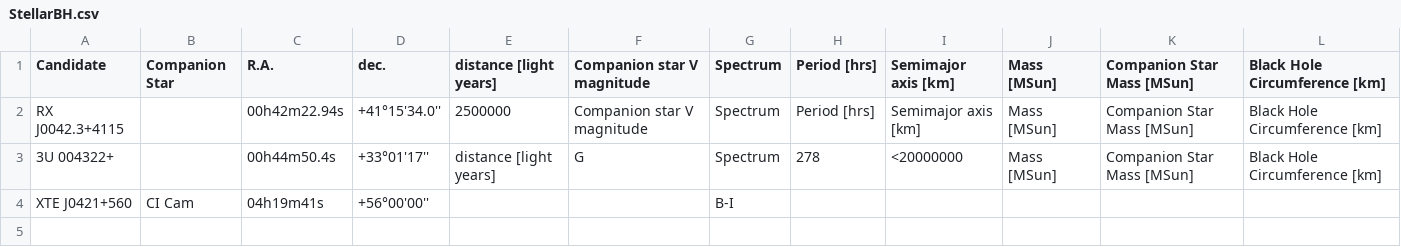
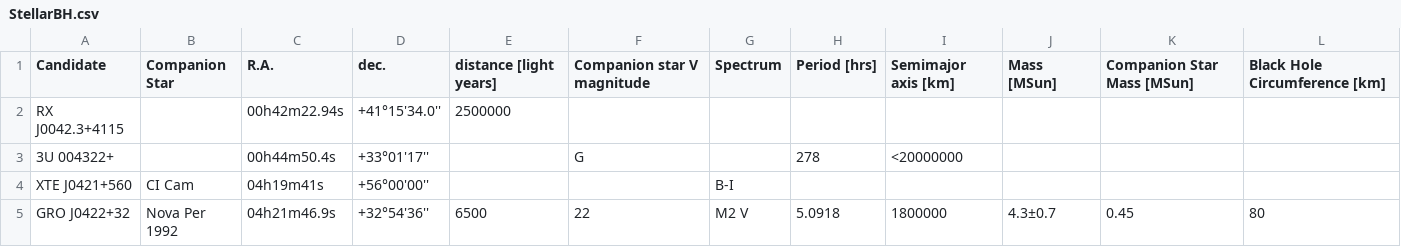
Before and after one commit to ashcat2005/RealBlackHoles, a CSV file: StellarBH.csv, drawn as a sheet.

Commit message:
Update StellarBH.csv

```diff
--- a/StellarBH.csv
+++ b/StellarBH.csv
@@ -1,4 +1,5 @@
 Candidate,Companion Star,R.A.,dec.,distance [light years],Companion star V magnitude,Spectrum,Period [hrs],Semimajor axis [km],Mass [MSun],Companion Star Mass [MSun],Black Hole Circumference [km]
-RX J0042.3+4115,,00h42m22.94s,+41°15'34.0'',2500000,Companion star V magnitude,Spectrum,Period [hrs],Semimajor axis [km],Mass [MSun],Companion Star Mass [MSun],Black Hole Circumference [km]
-3U 004322+,,00h44m50.4s,+33°01'17'',distance [light years],G,Spectrum,278,<20000000,Mass [MSun],Companion Star Mass [MSun],Black Hole Circumference [km]
+RX J0042.3+4115,,00h42m22.94s,+41°15'34.0'',2500000,,,,,,,
+3U 004322+,,00h44m50.4s,+33°01'17'',,G,,278,<20000000,,,
 XTE J0421+560,CI Cam,04h19m41s,+56°00'00'',,,B-I,,,,,
+GRO J0422+32,Nova Per 1992,04h21m46.9s,+32°54'36'',6500,22,M2 V,5.0918,1800000,4.3±0.7,0.45,80
```
